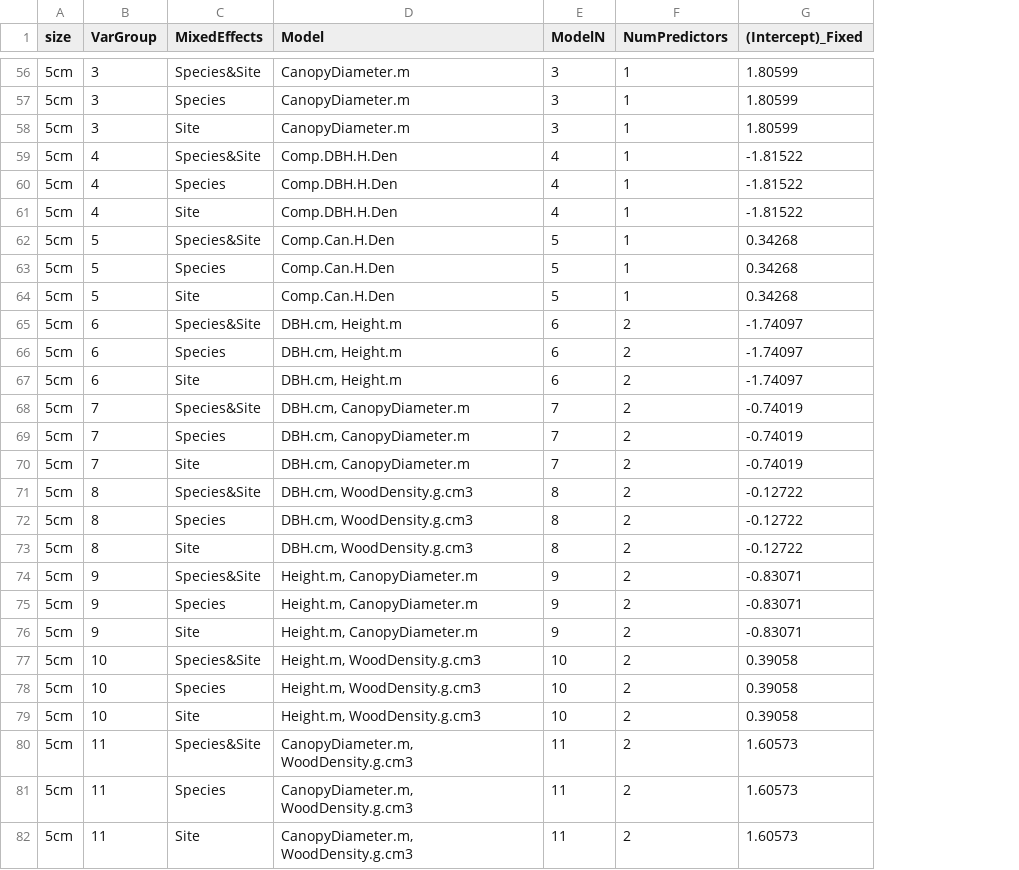
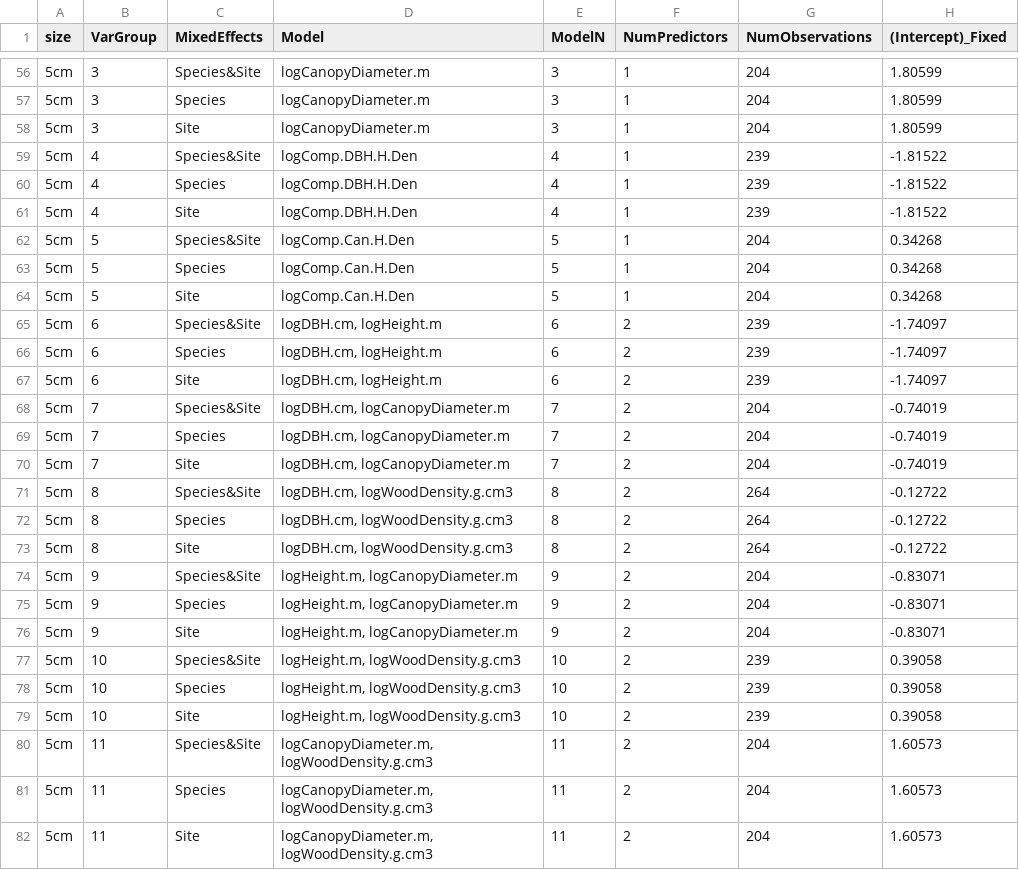
Before and after one commit to BBranoff/treellometry, a CSV file: Tables/PriceBranoff_coefs_all.csv, drawn as a sheet; only a part is shown, gaps mark what is left out; the diff covers the shown part only; the diff names each change by its address in the sheet, - before the commit and + after, or states it on an @@ line.

Commit message:
adding N Observations to tables

```diff
--- a/Tables/PriceBranoff_coefs_all.csv
+++ b/Tables/PriceBranoff_coefs_all.csv
+column G (NumObservations), rows 56-82: 204 | 204 | 204 | 239 | 239 | 239 | 204 | 204 | 204 | 239 | 239 | 239 | 204 | 204 | 204 | 264 | 264 | 264 | 204 | 204 | 204 | 239 | 239 | 239 | 204 | 204 | 204
-D56:D58 (Model): CanopyDiameter.m
+D56:D58 (Model): logCanopyDiameter.m
-D59:D61 (Model): Comp.DBH.H.Den
+D59:D61 (Model): logComp.DBH.H.Den
-D62:D64 (Model): Comp.Can.H.Den
+D62:D64 (Model): logComp.Can.H.Den
-D65:D67 (Model): DBH.cm, Height.m
+D65:D67 (Model): logDBH.cm, logHeight.m
-D68:D70 (Model): DBH.cm, CanopyDiameter.m
+D68:D70 (Model): logDBH.cm, logCanopyDiameter.m
-D71:D73 (Model): DBH.cm, WoodDensity.g.cm3
+D71:D73 (Model): logDBH.cm, logWoodDensity.g.cm3
-D74:D76 (Model): Height.m, CanopyDiameter.m
+D74:D76 (Model): logHeight.m, logCanopyDiameter.m
-D77:D79 (Model): Height.m, WoodDensity.g.cm3
+D77:D79 (Model): logHeight.m, logWoodDensity.g.cm3
-D80:D82 (Model): CanopyDiameter.m, WoodDensity.g.cm3
+D80:D82 (Model): logCanopyDiameter.m, logWoodDensity.g.cm3
```
Also changed, not shown: 75 edited cells elsewhere in this file, Tables/PriceBranoff_Performance_Coeffs_combined_ranked.csv, Tables/PriceBranoff_Performance_all.csv, 8 other files.
